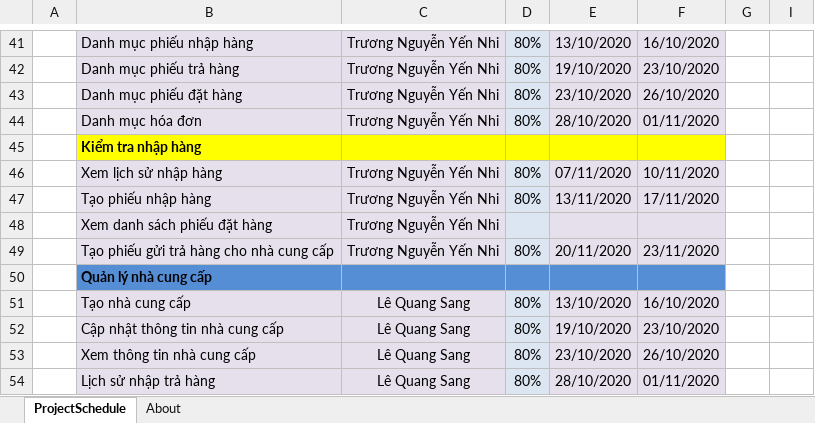
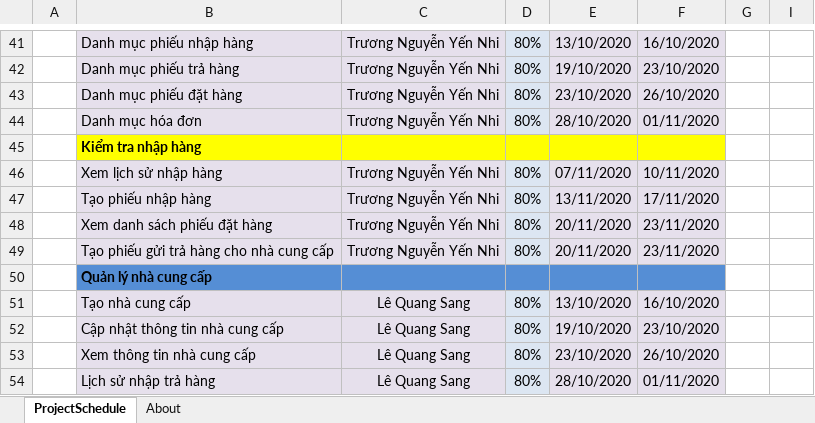
Before and after one commit to AlexTien202/congnghephanmem, an Excel workbook: barchartQLKDBH.xlsx, sheet ProjectSchedule, drawn as a sheet; only a part is shown, gaps mark what is left out; values as stored, in another font and other column widths than the file's, no borders; conditional formats not drawn; the diff names each change by its address in the sheet, - before the commit and + after, or states it on an @@ line.

Commit message:
Update barchartQLKDBH.xlsx

```diff
--- a/barchartQLKDBH.xlsx (sheet ProjectSchedule)
+++ b/barchartQLKDBH.xlsx (sheet ProjectSchedule)
-D48: (empty)
+D48: 80%
-E48: (empty)
+E48: 20/11/2020
-F48: (empty)
+F48: 23/11/2020
```
